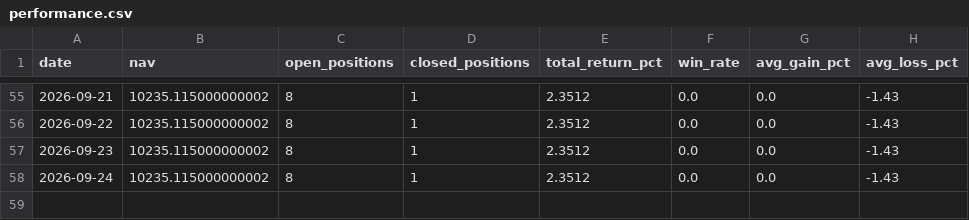
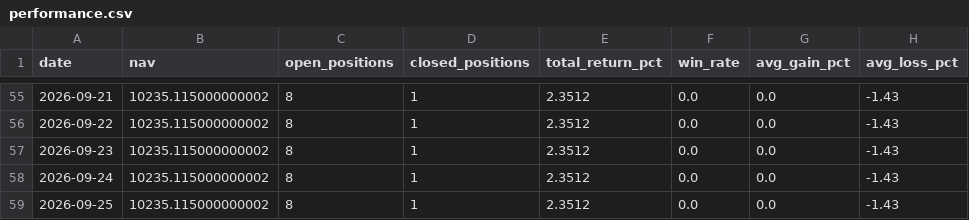
Before and after one commit to Chyde2010/merger_arb_test, a CSV file: data/performance.csv, drawn as a sheet; only a part is shown, gaps mark what is left out.

```diff
--- a/data/performance.csv
+++ b/data/performance.csv
@@ -58 +58,2 @@ date,nav,open_positions,closed_positions,total_return_pct,win_rate,avg_gain_pct,
 2026-09-24,10235.115000000002,8,1,2.3512,0.0,0.0,-1.43
+2026-09-25,10235.115000000002,8,1,2.3512,0.0,0.0,-1.43
```
Also changed, not shown: 1 other file.
